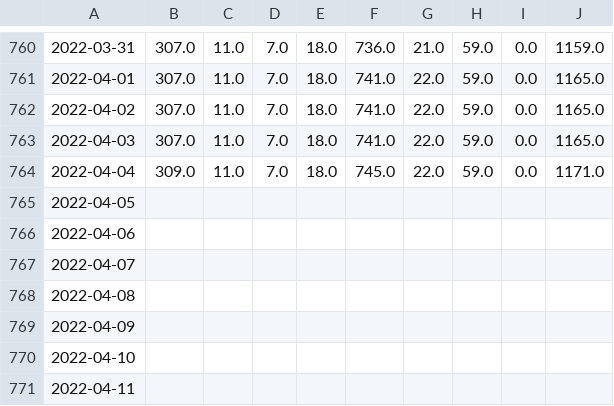
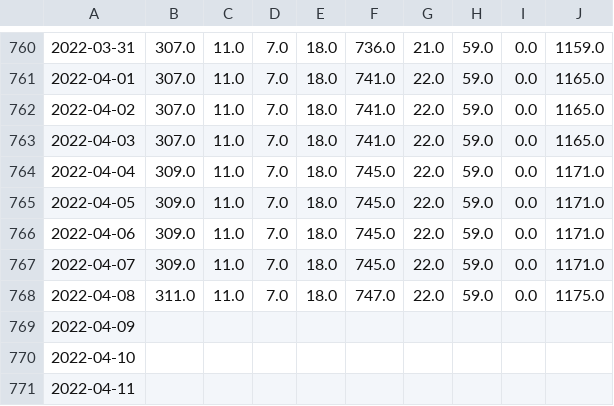
Before and after one commit to pandemiaventana/pandemiaventana, a CSV file: out/site/csv/data14.csv, drawn as a sheet; only a part is shown, gaps mark what is left out; the diff names each change by its address in the sheet, - before the commit and + after, or states it on an @@ line.

```diff
--- a/out/site/csv/data14.csv
+++ b/out/site/csv/data14.csv
-B765:B767: (empty)
+B765:B767: 309.0
-C765:C768: (empty)
+C765:C768: 11.0
-D765:D768: (empty)
+D765:D768: 7.0
-E765:E768: (empty)
+E765:E768: 18.0
-F765:F767: (empty)
+F765:F767: 745.0
-G765:G768: (empty)
+G765:G768: 22.0
-H765:H768: (empty)
+H765:H768: 59.0
-I765:I768: (empty)
+I765:I768: 0.0
-J765:J767: (empty)
+J765:J767: 1171.0
-B768: (empty)
+B768: 311.0
-F768: (empty)
+F768: 747.0
-J768: (empty)
+J768: 1175.0
```
Also changed, not shown: out/site/csv/data15.csv, out/site/csv/data16.csv, 38 other files.
